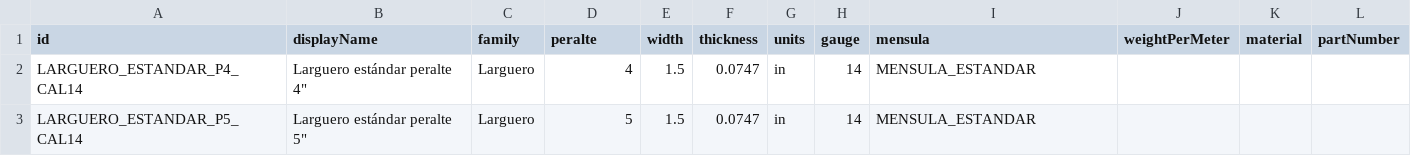
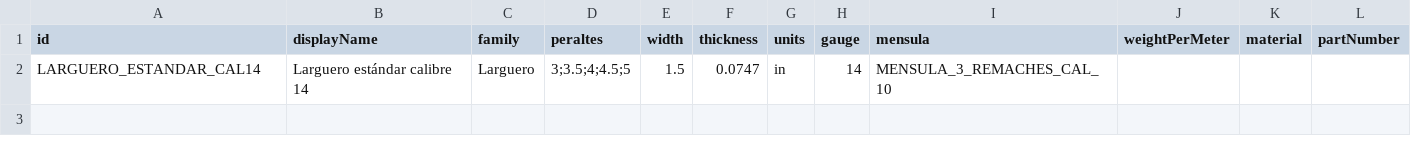
Before and after one commit to marioap-afk/Calculadora_de_racks, a CSV file: assets/catalogs/beam-profiles.csv, drawn as a sheet.

```diff
--- a/assets/catalogs/beam-profiles.csv
+++ b/assets/catalogs/beam-profiles.csv
@@ -1,3 +1,2 @@
-id,displayName,family,peralte,width,thickness,units,gauge,mensula,weightPerMeter,material,partNumber
-LARGUERO_ESTANDAR_P4_CAL14,"Larguero estándar peralte 4""",Larguero,4,1.5,0.0747,in,14,MENSULA_ESTANDAR,,,
-LARGUERO_ESTANDAR_P5_CAL14,"Larguero estándar peralte 5""",Larguero,5,1.5,0.0747,in,14,MENSULA_ESTANDAR,,,
+id,displayName,family,peraltes,width,thickness,units,gauge,mensula,weightPerMeter,material,partNumber
+LARGUERO_ESTANDAR_CAL14,Larguero estándar calibre 14,Larguero,3;3.5;4;4.5;5,1.5,0.0747,in,14,MENSULA_3_REMACHES_CAL_10,,,
```
Also changed, not shown: 3 other files.
